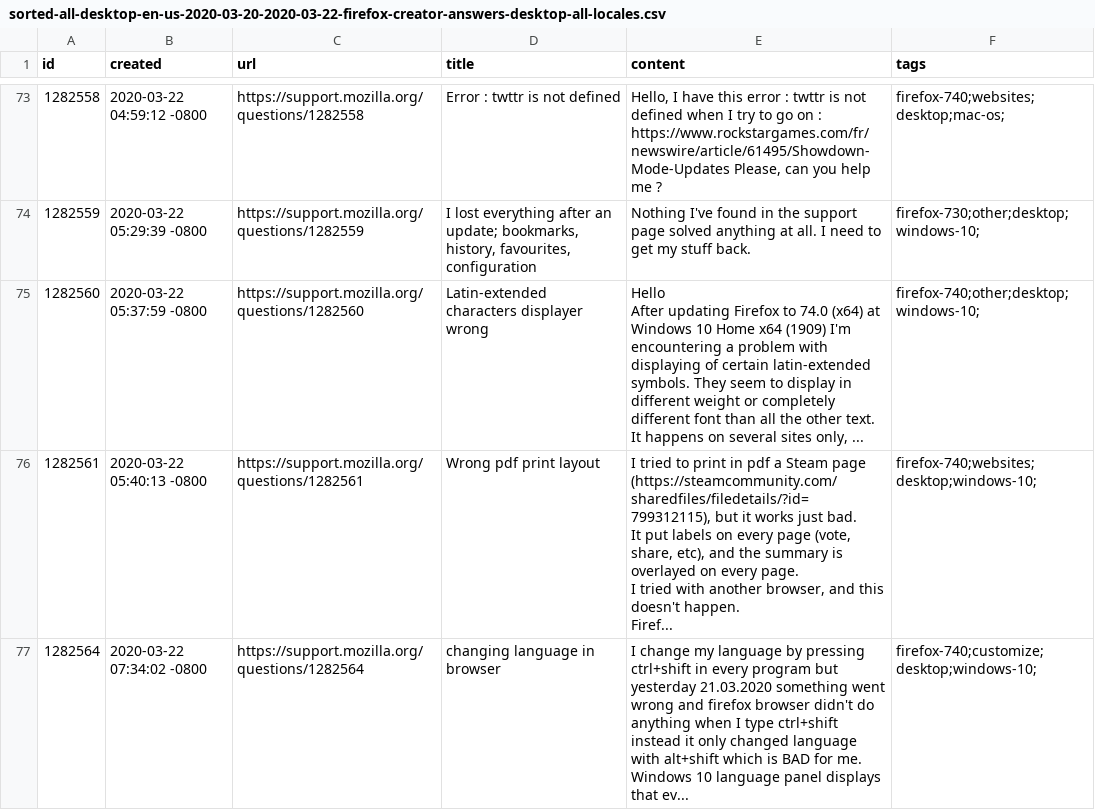
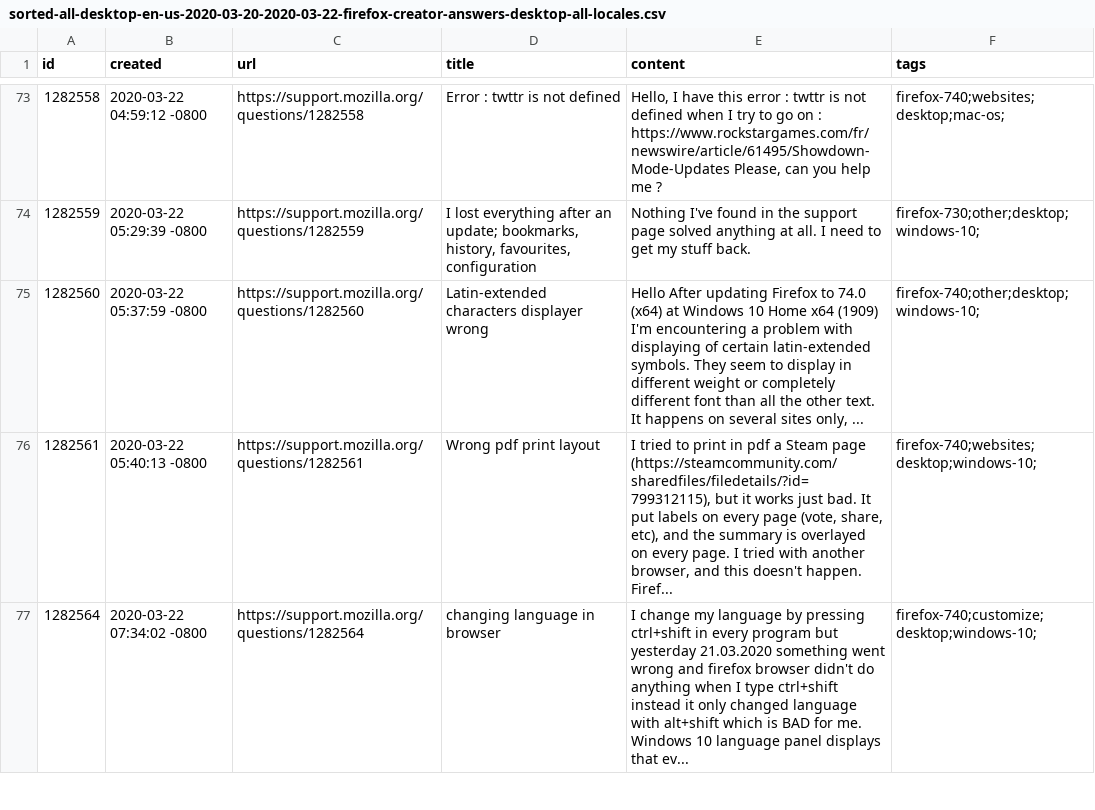
Before and after one commit to rtanglao/rt-kits-api2, a CSV file: 202003/sorted-all-desktop-en-us-2020-03-20-2020-03-22-firefox-creator-answers-desktop-all-locales.csv, drawn as a sheet; only a part is shown, gaps mark what is left out; ↵ is a line break in a cell; the diff covers the shown part only; the diff names each change by its address in the sheet, - before the commit and + after, or states it on an @@ line.

```diff
--- a/202003/sorted-all-desktop-en-us-2020-03-20-2020-03-22-firefox-creator-answers-desktop-all-locales.csv
+++ b/202003/sorted-all-desktop-en-us-2020-03-20-2020-03-22-firefox-creator-answers-desktop-all-locales.csv
-E75 (content): …only, ...
+E75 (content): …only, ...
-E76 (content): …happen. ↵ Firef...
+E76 (content): …happen. Firef...
```
Also changed, not shown: 35 edited cells elsewhere in this file, 202003/2020-03-20-2020-03-22-firefox-creator-answers-desktop-all-locales.csv, 202003/shuffled-sorted-all-desktop-en-us-2020-03-20-2020-03-22-firefox-creator-answers-desktop-all-locales.csv, 3 other files.
